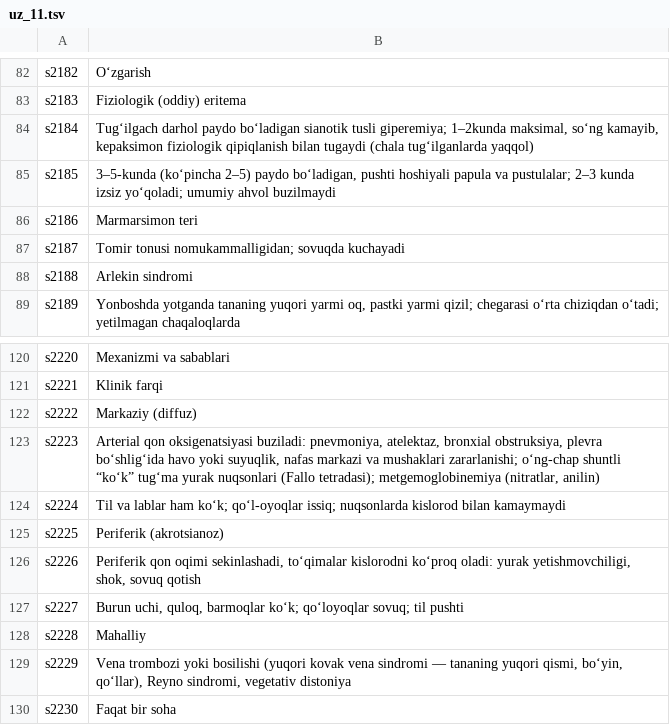
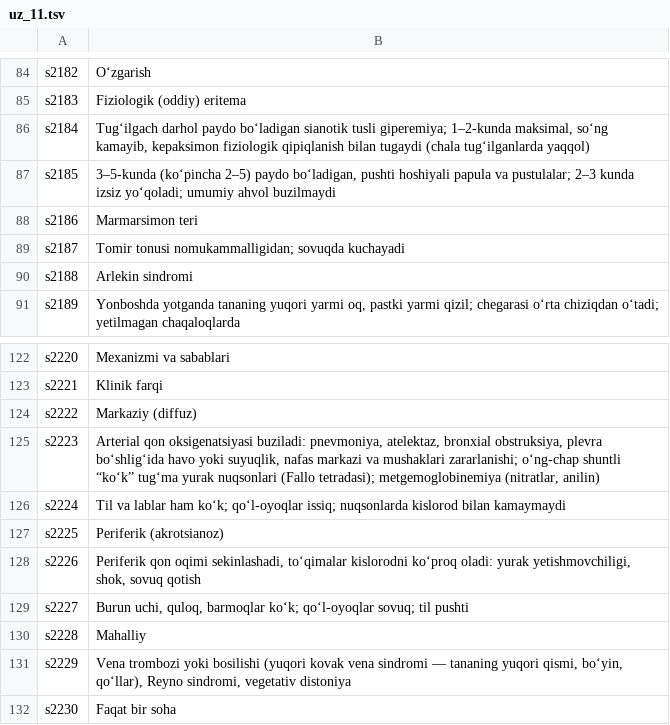
Before and after one commit to A380032/MedAtlas-, a TSV file: tools/i18n/books/bkp/uz_11.tsv, drawn as a sheet; only a part is shown, gaps mark what is left out; the diff covers the shown part only.

```diff
--- a/tools/i18n/books/bkp/uz_11.tsv
+++ b/tools/i18n/books/bkp/uz_11.tsv
@@ -83,3 +85,3 @@ s2182	O‘zgarish
 s2183	Fiziologik (oddiy) eritema
-s2184	Tug‘ilgach darhol paydo bo‘ladigan sianotik tusli giperemiya; 1–2kunda maksimal, so‘ng kamayib, kepaksimon fiziologik qipiqlanish bilan tugaydi (chala tug‘ilganlarda yaqqol)
+s2184	Tug‘ilgach darhol paydo bo‘ladigan sianotik tusli giperemiya; 1–2-kunda maksimal, so‘ng kamayib, kepaksimon fiziologik qipiqlanish bilan tugaydi (chala tug‘ilganlarda yaqqol)
 s2185	3–5-kunda (ko‘pincha 2–5) paydo bo‘ladigan, pushti hoshiyali papula va pustulalar; 2–3 kunda izsiz yo‘qoladi; umumiy ahvol buzilmaydi
@@ -126,3 +128,3 @@ s2225	Periferik (akrotsianoz)
 s2226	Periferik qon oqimi sekinlashadi, to‘qimalar kislorodni ko‘proq oladi: yurak yetishmovchiligi, shok, sovuq qotish
-s2227	Burun uchi, quloq, barmoqlar ko‘k; qo‘loyoqlar sovuq; til pushti
+s2227	Burun uchi, quloq, barmoqlar ko‘k; qo‘l-oyoqlar sovuq; til pushti
 s2228	Mahalliy
```
Also changed, not shown: 2 added rows and 70 edited cells elsewhere in this file, tools/i18n/books/bkp/uz_04.tsv, tools/i18n/books/bkp/uz_05.tsv, 33 other files.
